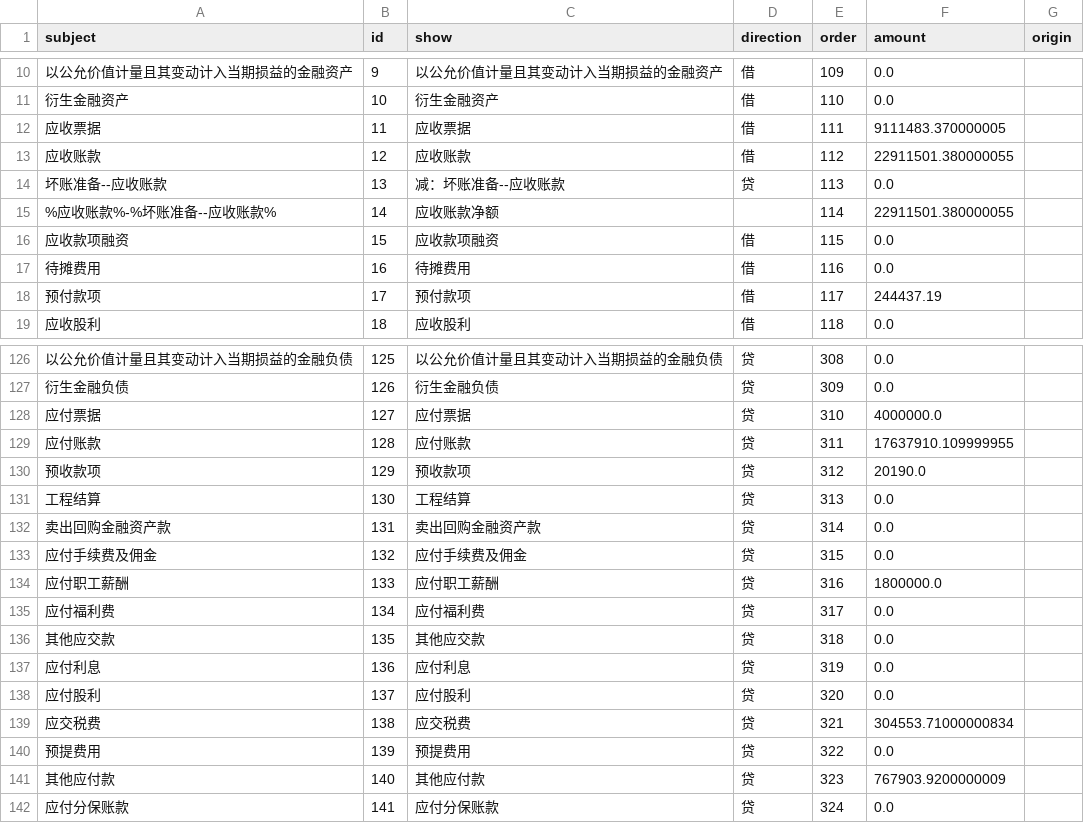
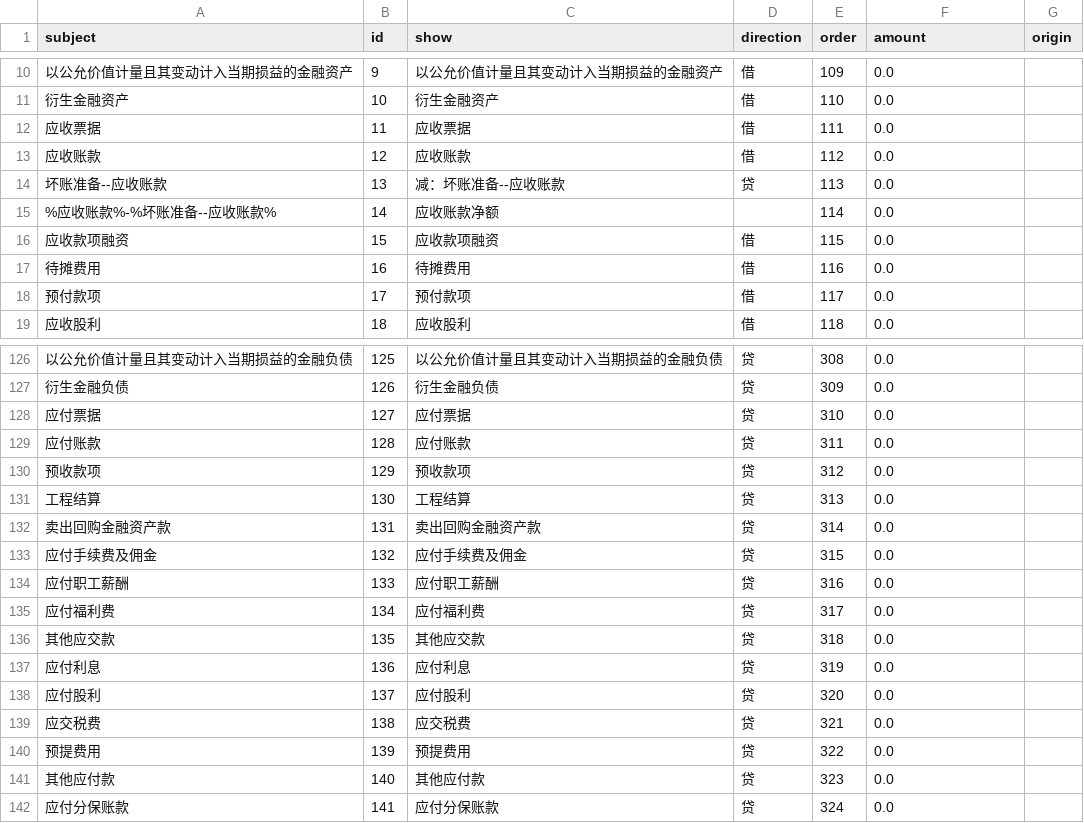
Before and after one commit to litufu/gewuaduitserver, a CSV file: src/pythonFolder/tb.csv, drawn as a sheet; only a part is shown, gaps mark what is left out; the diff covers the shown part only.

```diff
--- a/src/pythonFolder/tb.csv
+++ b/src/pythonFolder/tb.csv
@@ -11,9 +11,9 @@
 衍生金融资产,10, 衍生金融资产,借,110,0.0,
-应收票据,11, 应收票据,借,111,9111483.370000005,
-应收账款,12, 应收账款,借,112,22911501.380000055,
+应收票据,11, 应收票据,借,111,0.0,
+应收账款,12, 应收账款,借,112,0.0,
 坏账准备--应收账款,13, 减：坏账准备--应收账款,贷,113,0.0,
-%应收账款%-%坏账准备--应收账款%,14, 应收账款净额,,114,22911501.380000055,
+%应收账款%-%坏账准备--应收账款%,14, 应收账款净额,,114,0.0,
 应收款项融资,15, 应收款项融资,借,115,0.0,
 待摊费用,16, 待摊费用,借,116,0.0,
-预付款项,17, 预付款项,借,117,244437.19,
+预付款项,17, 预付款项,借,117,0.0,
 应收股利,18,应收股利,借,118,0.0,
@@ -127,5 +127,5 @@
 衍生金融负债,126, 衍生金融负债,贷,309,0.0,
-应付票据,127, 应付票据,贷,310,4000000.0,
-应付账款,128, 应付账款,贷,311,17637910.109999955,
-预收款项,129, 预收款项,贷,312,20190.0,
+应付票据,127, 应付票据,贷,310,0.0,
+应付账款,128, 应付账款,贷,311,0.0,
+预收款项,129, 预收款项,贷,312,0.0,
 工程结算,130, 工程结算,贷,313,0.0,
@@ -133,3 +133,3 @@
 应付手续费及佣金,132, 应付手续费及佣金,贷,315,0.0,
-应付职工薪酬,133, 应付职工薪酬,贷,316,1800000.0,
+应付职工薪酬,133, 应付职工薪酬,贷,316,0.0,
 应付福利费,134, 应付福利费,贷,317,0.0,
@@ -138,5 +138,5 @@
 应付股利,137,应付股利,贷,320,0.0,
-应交税费,138, 应交税费,贷,321,304553.71000000834,
+应交税费,138, 应交税费,贷,321,0.0,
 预提费用,139, 预提费用,贷,322,0.0,
-其他应付款,140, 其他应付款,贷,323,767903.9200000009,
+其他应付款,140, 其他应付款,贷,323,0.0,
 应付分保账款,141, 应付分保账款,贷,324,0.0,
```
Also changed, not shown: 54 edited cells elsewhere in this file, tb.csv, 19 other files.
